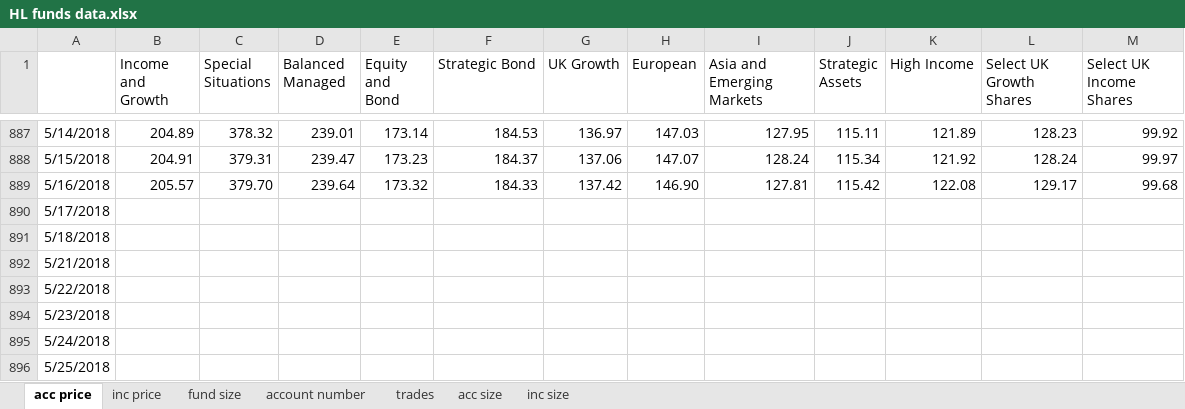
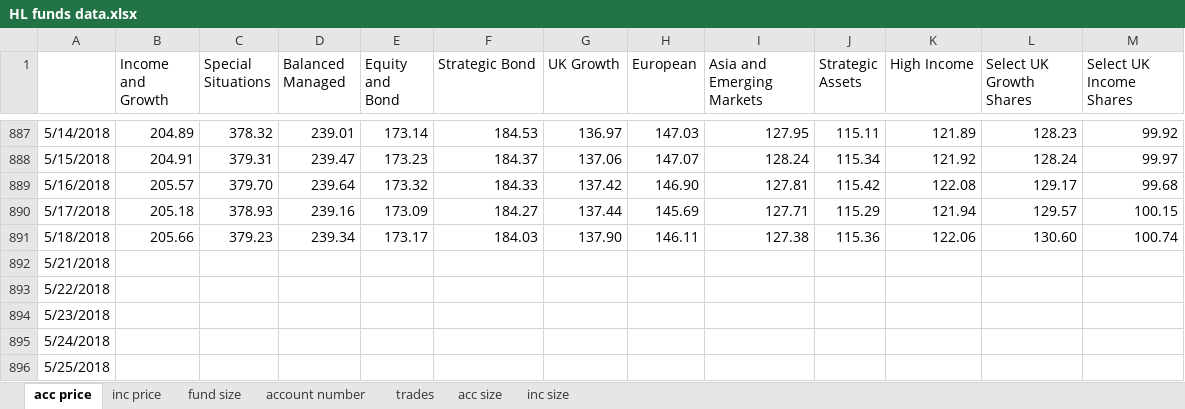
Before and after one commit to NNicolaou/HL_live, an Excel workbook: HL funds data.xlsx, sheet acc price, drawn as a sheet; only a part is shown, gaps mark what is left out; values as stored, in another font and other column widths than the file's, no borders; the diff names each change by its address in the sheet, - before the commit and + after, or states it on an @@ line.

```diff
--- a/HL funds data.xlsx (sheet acc price)
+++ b/HL funds data.xlsx (sheet acc price)
-B890 (Income and Growth): (empty)
+B890 (Income and Growth): 205.18
-C890 (Special Situations): (empty)
+C890 (Special Situations): 378.93
-D890 (Balanced Managed): (empty)
+D890 (Balanced Managed): 239.16
-E890 (Equity and Bond): (empty)
+E890 (Equity and Bond): 173.09
-F890 (Strategic Bond): (empty)
+F890 (Strategic Bond): 184.27
-G890 (UK Growth): (empty)
+G890 (UK Growth): 137.44
-H890 (European): (empty)
+H890 (European): 145.69
-I890 (Asia and Emerging Markets): (empty)
+I890 (Asia and Emerging Markets): 127.71
-J890 (Strategic Assets): (empty)
+J890 (Strategic Assets): 115.29
-K890 (High Income): (empty)
+K890 (High Income): 121.94
-L890 (Select UK Growth Shares): (empty)
+L890 (Select UK Growth Shares): 129.57
-M890 (Select UK Income Shares): (empty)
+M890 (Select UK Income Shares): 100.15
-B891 (Income and Growth): (empty)
+B891 (Income and Growth): 205.66
-C891 (Special Situations): (empty)
+C891 (Special Situations): 379.23
-D891 (Balanced Managed): (empty)
+D891 (Balanced Managed): 239.34
-E891 (Equity and Bond): (empty)
+E891 (Equity and Bond): 173.17
-F891 (Strategic Bond): (empty)
+F891 (Strategic Bond): 184.03
-G891 (UK Growth): (empty)
+G891 (UK Growth): 137.90
-H891 (European): (empty)
+H891 (European): 146.11
-I891 (Asia and Emerging Markets): (empty)
+I891 (Asia and Emerging Markets): 127.38
-J891 (Strategic Assets): (empty)
+J891 (Strategic Assets): 115.36
-K891 (High Income): (empty)
+K891 (High Income): 122.06
-L891 (Select UK Growth Shares): (empty)
+L891 (Select UK Growth Shares): 130.60
-M891 (Select UK Income Shares): (empty)
+M891 (Select UK Income Shares): 100.74
```
Also changed, not shown: sheet inc size, sheet acc size, sheet fund size, sheet inc price, 2 other files.
